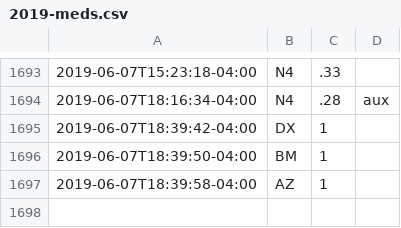
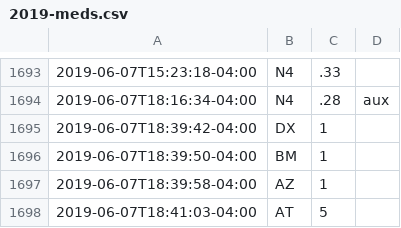
Before and after one commit to fuzzyTew/todo, a CSV file: Routine/meds/2019-meds.csv, drawn as a sheet; only a part is shown, gaps mark what is left out; the diff names each change by its address in the sheet, - before the commit and + after, or states it on an @@ line.

```diff
--- a/Routine/meds/2019-meds.csv
+++ b/Routine/meds/2019-meds.csv
+row 1698: 2019-06-07T18:41:03-04:00 | AT | 5
```
Also changed, not shown: Routine/ttrack/time_details.csv.
